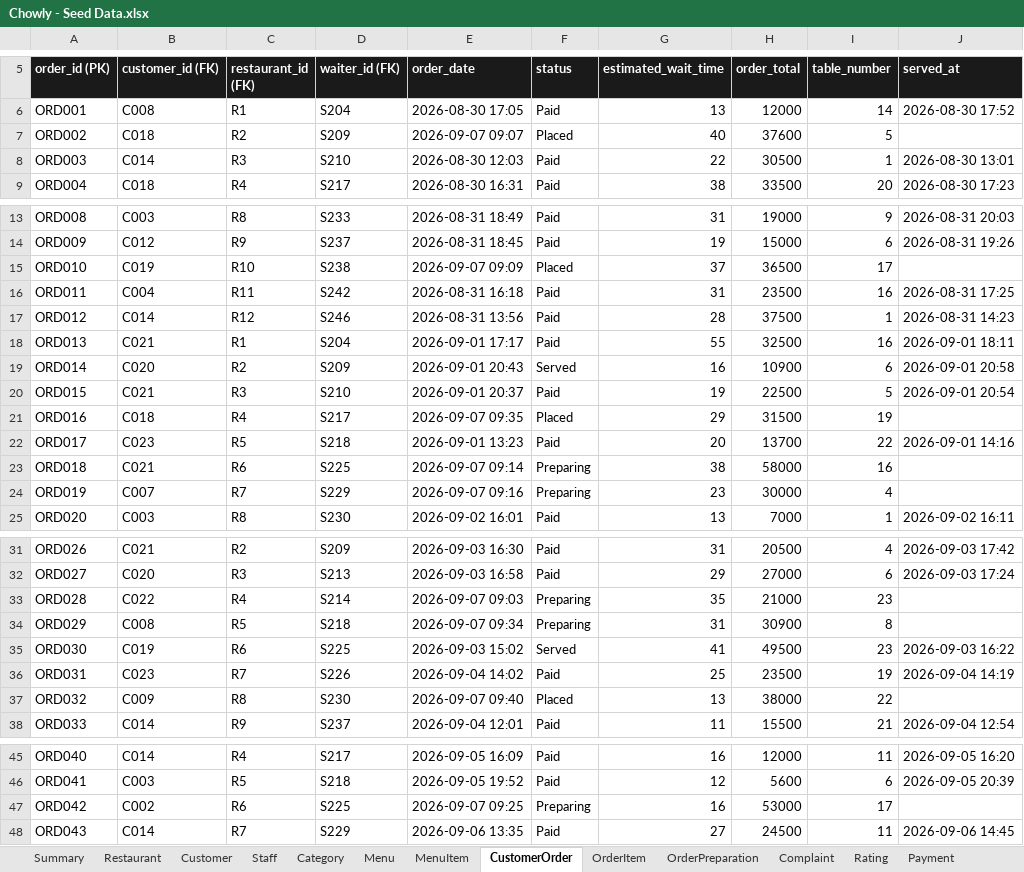
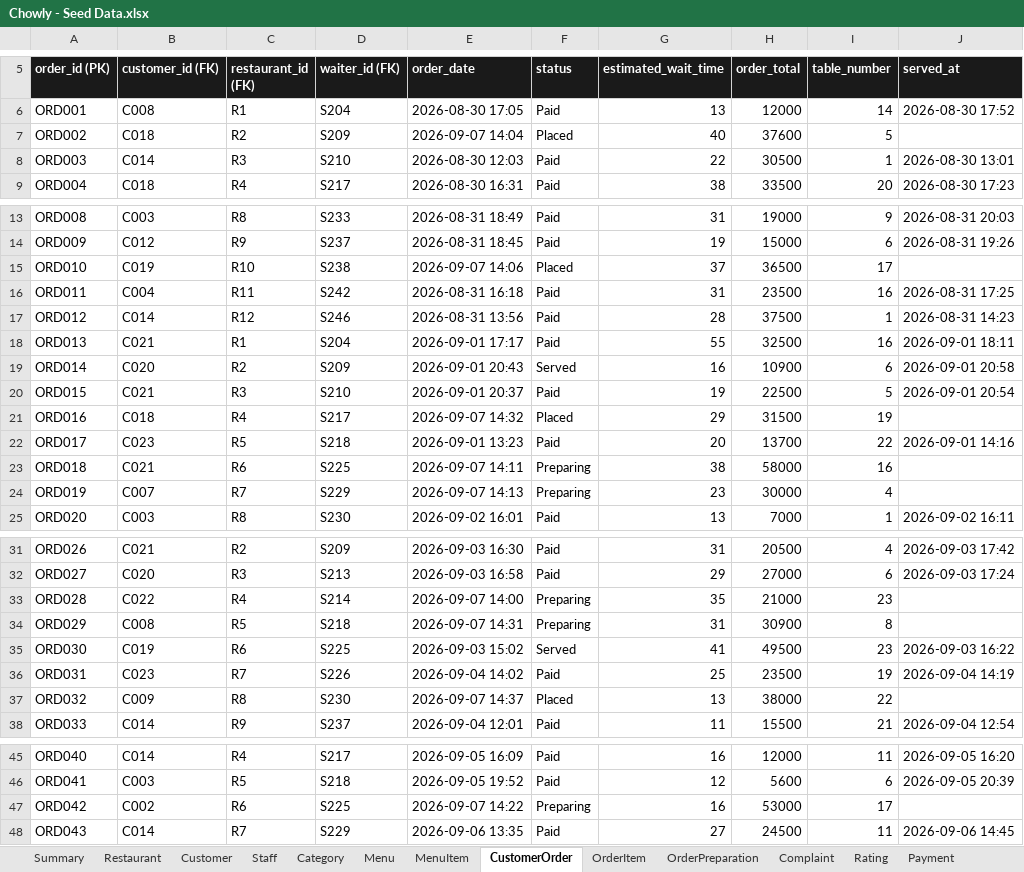
Before and after one commit to Thatguy-tobi/Chowly, an Excel workbook: Chowly - Seed Data.xlsx, sheet CustomerOrder, drawn as a sheet; only a part is shown, gaps mark what is left out; values as stored, in another font and other column widths than the file's, no borders; the diff names each change by its address in the sheet, - before the commit and + after, or states it on an @@ line.

```diff
--- a/Chowly - Seed Data.xlsx (sheet CustomerOrder)
+++ b/Chowly - Seed Data.xlsx (sheet CustomerOrder)
-E7 (order_date): 2026-09-07 09:07
+E7 (order_date): 2026-09-07 14:04
-E15 (order_date): 2026-09-07 09:09
+E15 (order_date): 2026-09-07 14:06
-E21 (order_date): 2026-09-07 09:35
+E21 (order_date): 2026-09-07 14:32
-E23 (order_date): 2026-09-07 09:14
+E23 (order_date): 2026-09-07 14:11
-E24 (order_date): 2026-09-07 09:16
+E24 (order_date): 2026-09-07 14:13
-E33 (order_date): 2026-09-07 09:03
+E33 (order_date): 2026-09-07 14:00
-E34 (order_date): 2026-09-07 09:34
+E34 (order_date): 2026-09-07 14:31
-E37 (order_date): 2026-09-07 09:40
+E37 (order_date): 2026-09-07 14:37
-E47 (order_date): 2026-09-07 09:25
+E47 (order_date): 2026-09-07 14:22
```
Also changed, not shown: sheet MenuItem, sheet OrderPreparation, 3 other files.
